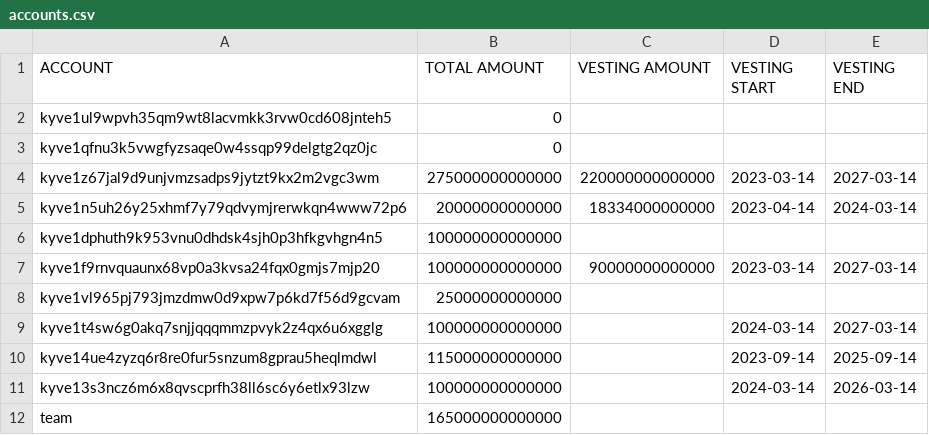
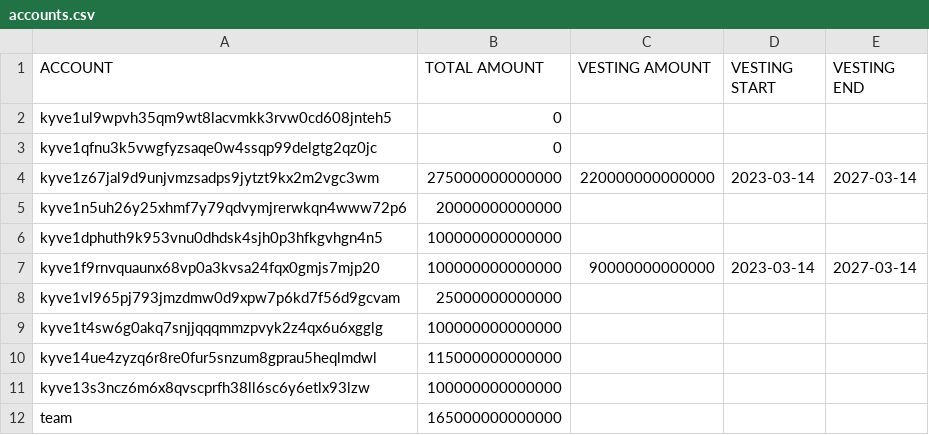
Before and after one commit to KYVENetwork/networks, a CSV file: kaon-1/accounts.csv, drawn as a sheet.

Commit message:
chore: update accounts

```diff
--- a/kaon-1/accounts.csv
+++ b/kaon-1/accounts.csv
@@ -4,3 +4,3 @@ kyve1qfnu3k5vwgfyzsaqe0w4ssqp99delgtg2qz0jc,0,,,
 kyve1z67jal9d9unjvmzsadps9jytzt9kx2m2vgc3wm,275000000000000,220000000000000,2023-03-14,2027-03-14
-kyve1n5uh26y25xhmf7y79qdvymjrerwkqn4www72p6,20000000000000,18334000000000,2023-04-14,2024-03-14
+kyve1n5uh26y25xhmf7y79qdvymjrerwkqn4www72p6,20000000000000,,,
 kyve1dphuth9k953vnu0dhdsk4sjh0p3hfkgvhgn4n5,100000000000000,,,
@@ -8,5 +8,5 @@ kyve1f9rnvquaunx68vp0a3kvsa24fqx0gmjs7mjp20,100000000000000,90000000000000,2023-
 kyve1vl965pj793jmzdmw0d9xpw7p6kd7f56d9gcvam,25000000000000,,,
-kyve1t4sw6g0akq7snjjqqqmmzpvyk2z4qx6u6xgglg,100000000000000,,2024-03-14,2027-03-14
-kyve14ue4zyzq6r8re0fur5snzum8gprau5heqlmdwl,115000000000000,,2023-09-14,2025-09-14
-kyve13s3ncz6m6x8qvscprfh38ll6sc6y6etlx93lzw,100000000000000,,2024-03-14,2026-03-14
+kyve1t4sw6g0akq7snjjqqqmmzpvyk2z4qx6u6xgglg,100000000000000,,,
+kyve14ue4zyzq6r8re0fur5snzum8gprau5heqlmdwl,115000000000000,,,
+kyve13s3ncz6m6x8qvscprfh38ll6sc6y6etlx93lzw,100000000000000,,,
 team,165000000000000,,,
```
Also changed, not shown: 1 other file.
